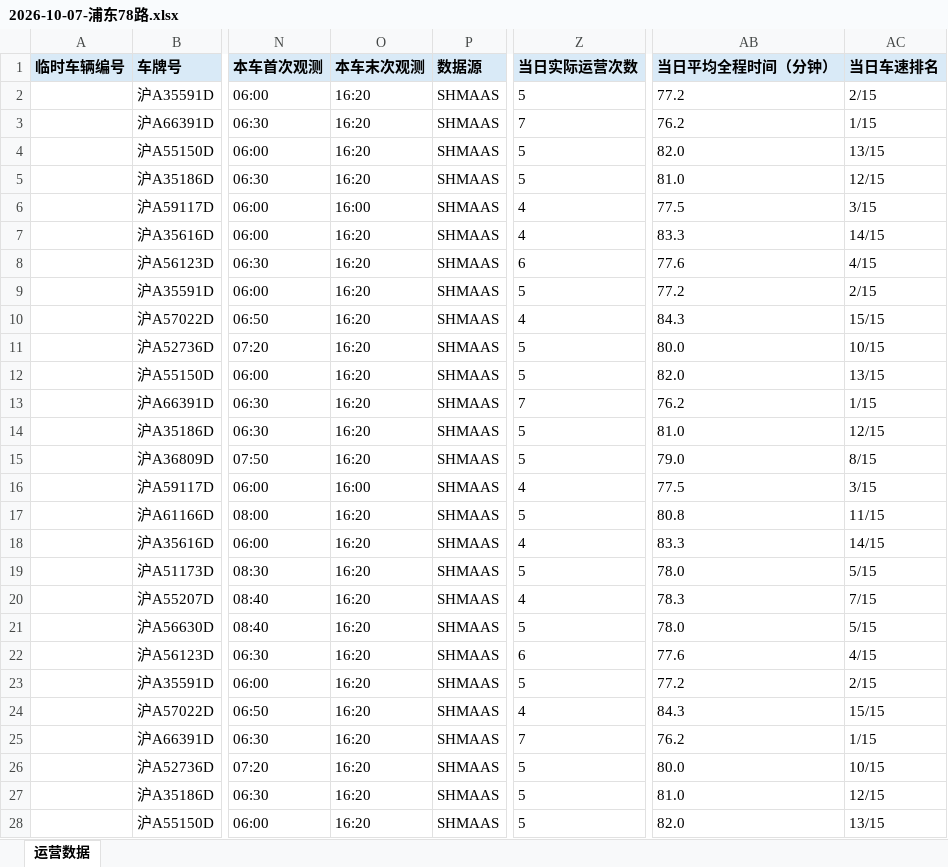
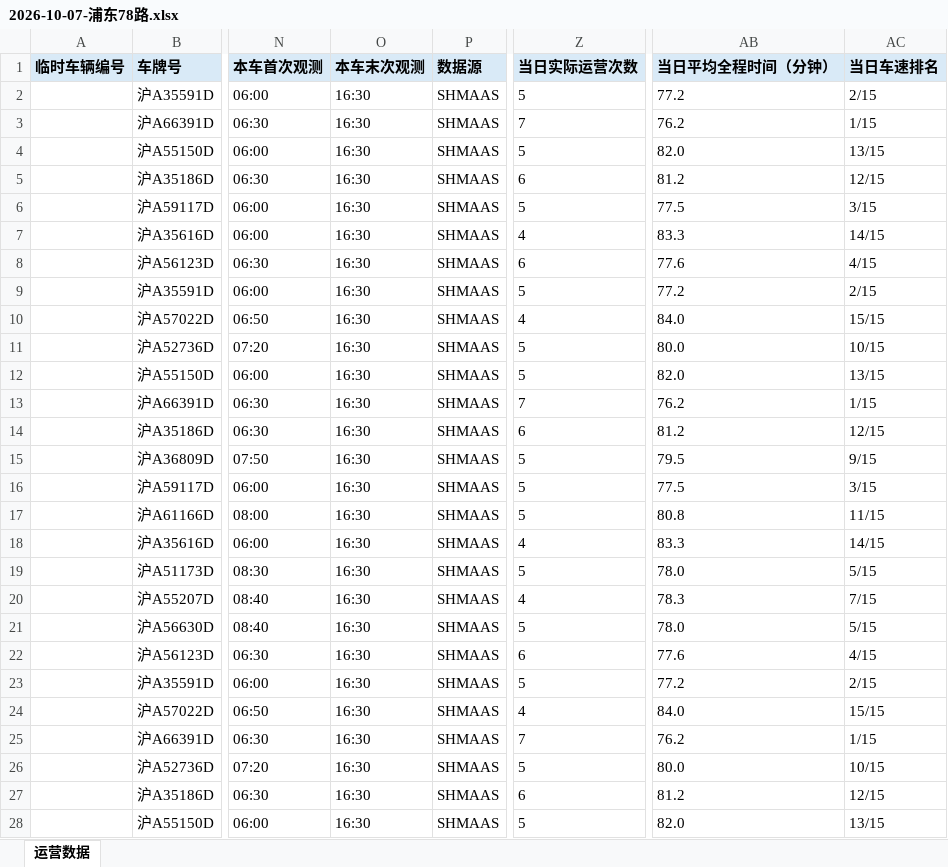
Before and after one commit to lilyQ-stack/shanghai-bus-operations, an Excel workbook: data/export/2026-10-07-浦东78路.xlsx, sheet 运营数据, drawn as a sheet; only a part is shown, gaps mark what is left out; values as stored, in another font and other column widths than the file's, no borders; the diff covers the shown part only; the diff names each change by its address in the sheet, - before the commit and + after, or states it on an @@ line.

```diff
--- a/data/export/2026-10-07-浦东78路.xlsx (sheet 运营数据)
+++ b/data/export/2026-10-07-浦东78路.xlsx (sheet 运营数据)
-O2:O5 (本车末次观测): 16:20
+O2:O5 (本车末次观测): 16:30
-Z5 (当日实际运营次数): 5
+Z5 (当日实际运营次数): 6
-AB5 (当日平均全程时间（分钟）): 81.0
+AB5 (当日平均全程时间（分钟）): 81.2
-O6 (本车末次观测): 16:00
+O6 (本车末次观测): 16:30
-Z6 (当日实际运营次数): 4
+Z6 (当日实际运营次数): 5
-O7:O15 (本车末次观测): 16:20
+O7:O15 (本车末次观测): 16:30
-AB10 (当日平均全程时间（分钟）): 84.3
+AB10 (当日平均全程时间（分钟）): 84.0
-Z14 (当日实际运营次数): 5
+Z14 (当日实际运营次数): 6
-AB14 (当日平均全程时间（分钟）): 81.0
+AB14 (当日平均全程时间（分钟）): 81.2
-AB15 (当日平均全程时间（分钟）): 79.0
+AB15 (当日平均全程时间（分钟）): 79.5
-AC15 (当日车速排名): 8/15
+AC15 (当日车速排名): 9/15
-O16 (本车末次观测): 16:00
+O16 (本车末次观测): 16:30
-Z16 (当日实际运营次数): 4
+Z16 (当日实际运营次数): 5
-O17:O28 (本车末次观测): 16:20
+O17:O28 (本车末次观测): 16:30
-AB24 (当日平均全程时间（分钟）): 84.3
+AB24 (当日平均全程时间（分钟）): 84.0
-Z27 (当日实际运营次数): 5
+Z27 (当日实际运营次数): 6
-AB27 (当日平均全程时间（分钟）): 81.0
+AB27 (当日平均全程时间（分钟）): 81.2
```
Also changed, not shown: 2 added rows and 67 edited cells elsewhere in this sheet, data/export/2026-10-07-182路.xlsx, data/export/2026-10-07-operations.xlsx, 6 other files.
